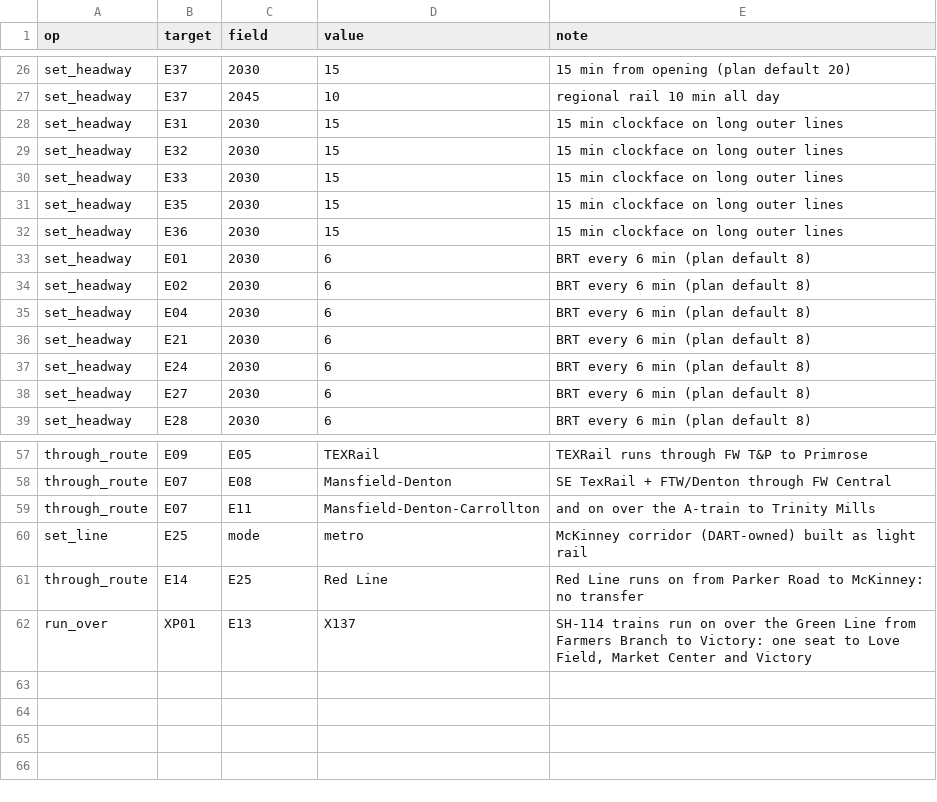
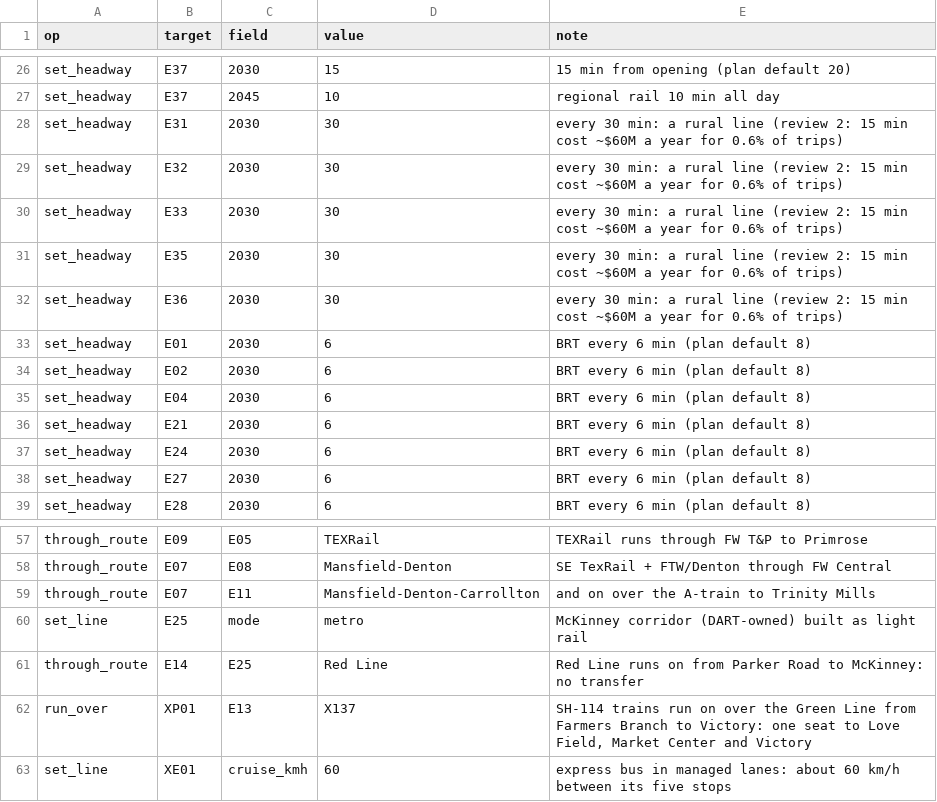
Before and after one commit to dgoodenough/dfw-transit, a CSV file: scenarios/two_million/edits.csv, drawn as a sheet; only a part is shown, gaps mark what is left out.

```diff
--- a/scenarios/two_million/edits.csv
+++ b/scenarios/two_million/edits.csv
@@ -27,7 +27,7 @@ set_headway,E37,2030,15,15 min from opening (plan default 20)
 set_headway,E37,2045,10,regional rail 10 min all day
-set_headway,E31,2030,15,15 min clockface on long outer lines
-set_headway,E32,2030,15,15 min clockface on long outer lines
-set_headway,E33,2030,15,15 min clockface on long outer lines
-set_headway,E35,2030,15,15 min clockface on long outer lines
-set_headway,E36,2030,15,15 min clockface on long outer lines
+set_headway,E31,2030,30,"every 30 min: a rural line (review 2: 15 min cost ~$60M a year for 0.6% of trips)"
+set_headway,E32,2030,30,"every 30 min: a rural line (review 2: 15 min cost ~$60M a year for 0.6% of trips)"
+set_headway,E33,2030,30,"every 30 min: a rural line (review 2: 15 min cost ~$60M a year for 0.6% of trips)"
+set_headway,E35,2030,30,"every 30 min: a rural line (review 2: 15 min cost ~$60M a year for 0.6% of trips)"
+set_headway,E36,2030,30,"every 30 min: a rural line (review 2: 15 min cost ~$60M a year for 0.6% of trips)"
 set_headway,E01,2030,6,BRT every 6 min (plan default 8)
@@ -62 +62,2 @@ through_route,E14,E25,Red Line,Red Line runs on from Parker Road to McKinney: no
 run_over,XP01,E13,X137,"SH-114 trains run on over the Green Line from Farmers Branch to Victory: one seat to Love Field, Market Center and Victory"
+set_line,XE01,cruise_kmh,60,express bus in managed lanes: about 60 km/h between its five stops
```
Also changed, not shown: network/service.csv, scenarios/two_million/extra/lines.csv, 18 other files.
